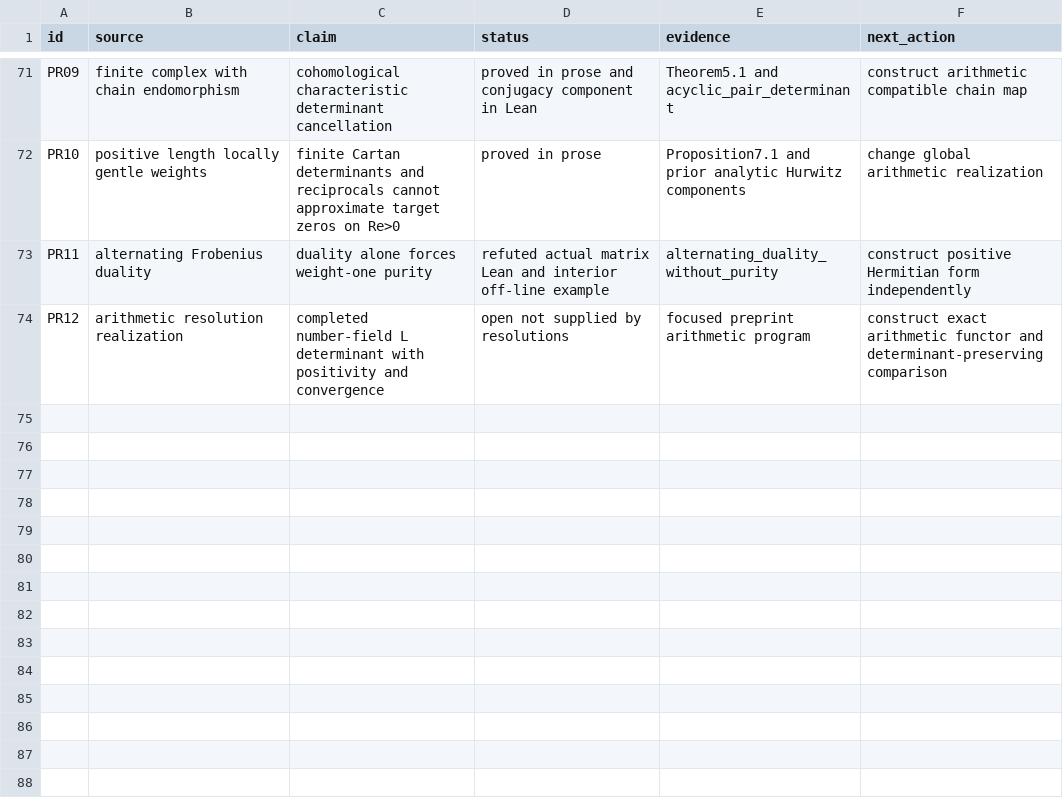
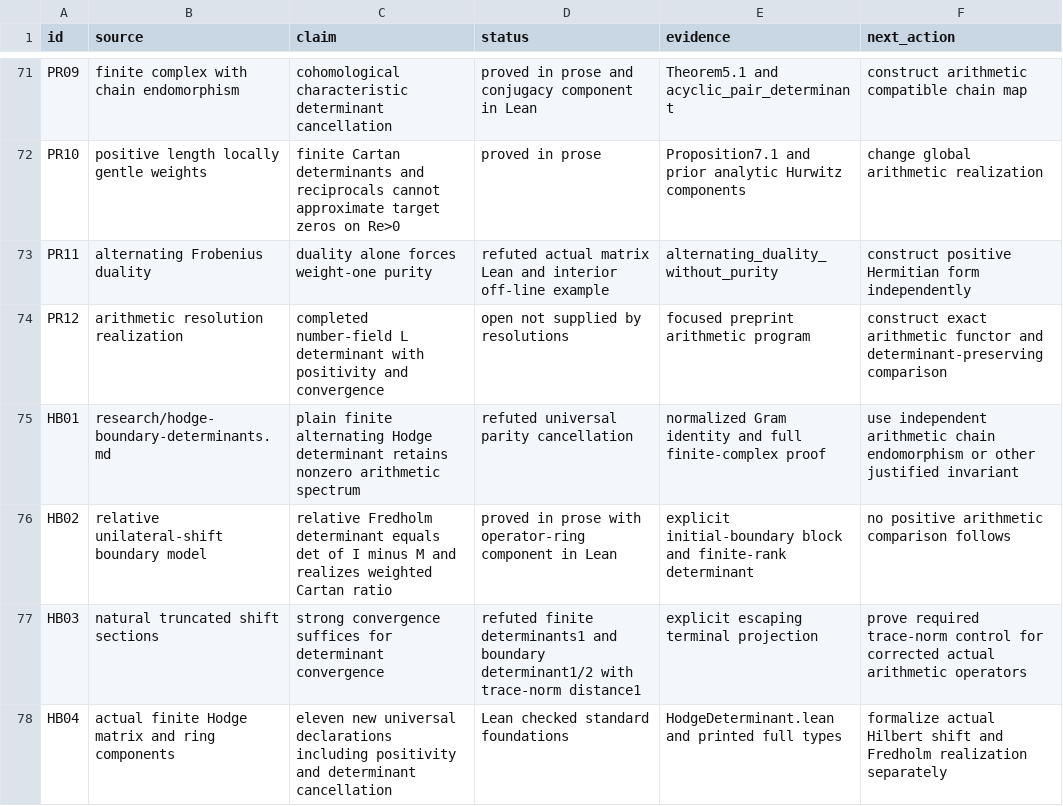
Before and after one commit to amelie-iska/GRH-research, a CSV file: planning/CLAIMS.csv, drawn as a sheet; only a part is shown, gaps mark what is left out; the diff names each change by its address in the sheet, - before the commit and + after, or states it on an @@ line.

Commit message:
Construct relative Cartan boundary model and verify Hodge cancellation

```diff
--- a/planning/CLAIMS.csv
+++ b/planning/CLAIMS.csv
+row 75: HB01 | research/hodge-boundary-determinants.md | plain finite alternating Hodge determinant retains nonzero arithmetic spectrum | refuted universal parity cancellation | normalized Gram identity and full finite-complex proof | use independent arithmetic chain endomorphism or other justified invariant
+row 76: HB02 | relative unilateral-shift boundary model | relative Fredholm determinant equals det of I minus M and realizes weighted Cartan ratio | proved in prose with operator-ring component in Lean | explicit initial-boundary block and finite-rank determinant | no positive arithmetic comparison follows
+row 77: HB03 | natural truncated shift sections | strong convergence suffices for determinant convergence | refuted finite determinants1 and boundary determinant1/2 with trace-norm distance1 | explicit escaping terminal projection | prove required trace-norm control for corrected actual arithmetic operators
+row 78: HB04 | actual finite Hodge matrix and ring components | eleven new universal declarations including positivity and determinant cancellation | Lean checked standard foundations | HodgeDeterminant.lean and printed full types | formalize actual Hilbert shift and Fredholm realization separately
```
Also changed, not shown: 22 other files.
